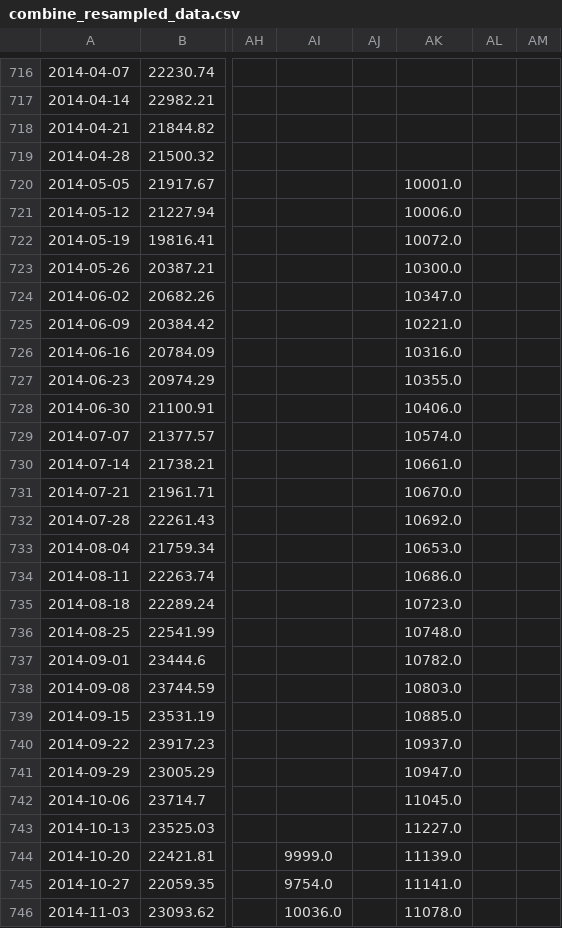
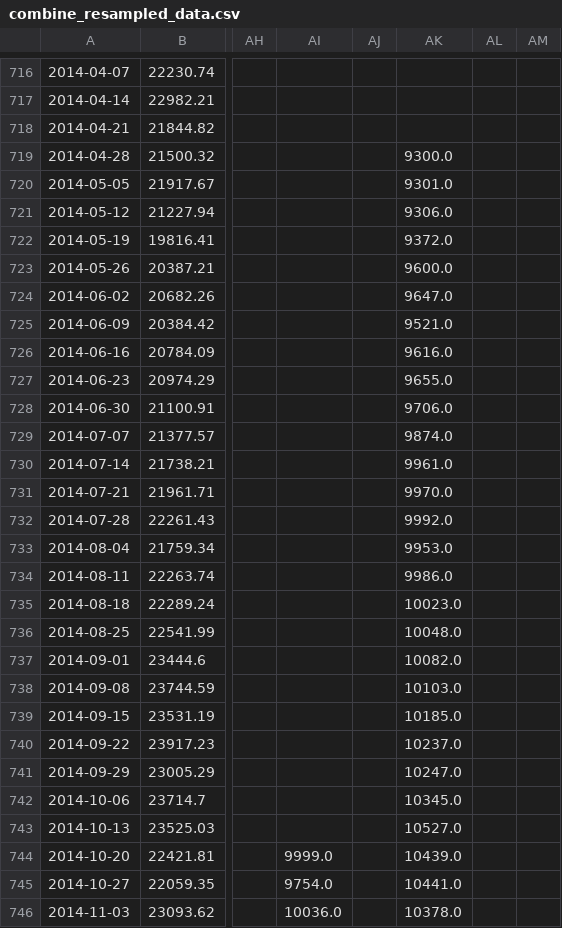
Before and after one commit to haxj/haxj.github.io, a CSV file: assets/data/resampled/W-MON/combine_resampled_data.csv, drawn as a sheet; only a part is shown, gaps mark what is left out; the diff covers the shown part only; the diff names each change by its address in the sheet, - before the commit and + after, or states it on an @@ line.

Commit message:
Update funds data

```diff
--- a/assets/data/resampled/W-MON/combine_resampled_data.csv
+++ b/assets/data/resampled/W-MON/combine_resampled_data.csv
-AK719: (empty)
+AK719: 9300.0
-AK720: 10001.0
+AK720: 9301.0
-AK721: 10006.0
+AK721: 9306.0
-AK722: 10072.0
+AK722: 9372.0
-AK723: 10300.0
+AK723: 9600.0
-AK724: 10347.0
+AK724: 9647.0
-AK725: 10221.0
+AK725: 9521.0
-AK726: 10316.0
+AK726: 9616.0
-AK727: 10355.0
+AK727: 9655.0
-AK728: 10406.0
+AK728: 9706.0
-AK729: 10574.0
+AK729: 9874.0
-AK730: 10661.0
+AK730: 9961.0
-AK731: 10670.0
+AK731: 9970.0
-AK732: 10692.0
+AK732: 9992.0
-AK733: 10653.0
+AK733: 9953.0
-AK734: 10686.0
+AK734: 9986.0
-AK735: 10723.0
+AK735: 10023.0
-AK736: 10748.0
+AK736: 10048.0
-AK737: 10782.0
+AK737: 10082.0
-AK738: 10803.0
+AK738: 10103.0
-AK739: 10885.0
+AK739: 10185.0
-AK740: 10937.0
+AK740: 10237.0
-AK741: 10947.0
+AK741: 10247.0
-AK742: 11045.0
+AK742: 10345.0
-AK743: 11227.0
+AK743: 10527.0
-AK744: 11139.0
+AK744: 10439.0
-AK745: 11141.0
+AK745: 10441.0
-AK746: 11078.0
+AK746: 10378.0
```
Also changed, not shown: 2 added rows and 44 edited cells elsewhere in this file.
